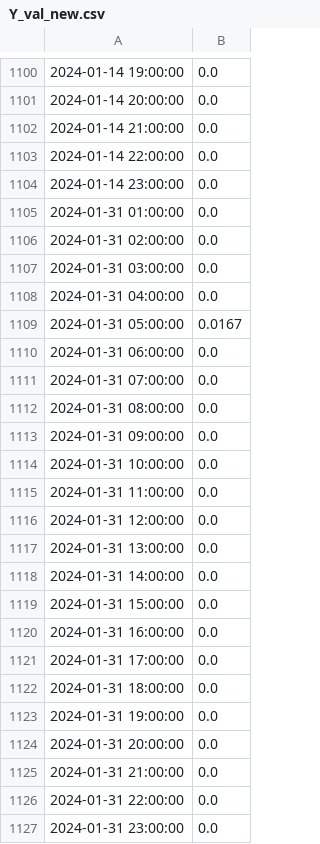
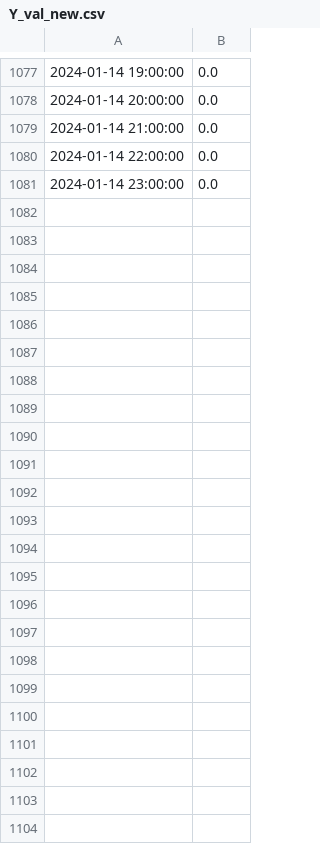
Before and after one commit to HKV-products-services/drinkwaterwinning-bleijerheide, a CSV file: data/Y_val_new.csv, drawn as a sheet; only a part is shown, gaps mark what is left out; the diff covers the shown part only; the diff names each change by its address in the sheet, - before the commit and + after, or states it on an @@ line.

```diff
--- a/data/Y_val_new.csv
+++ b/data/Y_val_new.csv
-row 1105: 2024-01-31 01:00:00 | 0.0
-row 1106: 2024-01-31 02:00:00 | 0.0
-row 1107: 2024-01-31 03:00:00 | 0.0
-row 1108: 2024-01-31 04:00:00 | 0.0
-row 1109: 2024-01-31 05:00:00 | 0.0167
-row 1110: 2024-01-31 06:00:00 | 0.0
-row 1111: 2024-01-31 07:00:00 | 0.0
-row 1112: 2024-01-31 08:00:00 | 0.0
-row 1113: 2024-01-31 09:00:00 | 0.0
-row 1114: 2024-01-31 10:00:00 | 0.0
-row 1115: 2024-01-31 11:00:00 | 0.0
-row 1116: 2024-01-31 12:00:00 | 0.0
-row 1117: 2024-01-31 13:00:00 | 0.0
-row 1118: 2024-01-31 14:00:00 | 0.0
-row 1119: 2024-01-31 15:00:00 | 0.0
-row 1120: 2024-01-31 16:00:00 | 0.0
-row 1121: 2024-01-31 17:00:00 | 0.0
-row 1122: 2024-01-31 18:00:00 | 0.0
-row 1123: 2024-01-31 19:00:00 | 0.0
-row 1124: 2024-01-31 20:00:00 | 0.0
-row 1125: 2024-01-31 21:00:00 | 0.0
-row 1126: 2024-01-31 22:00:00 | 0.0
-row 1127: 2024-01-31 23:00:00 | 0.0
```
Also changed, not shown: 23 removed rows elsewhere in this file, data/Y_test_new.csv, data/Y_train_new.csv, 10 other files.
